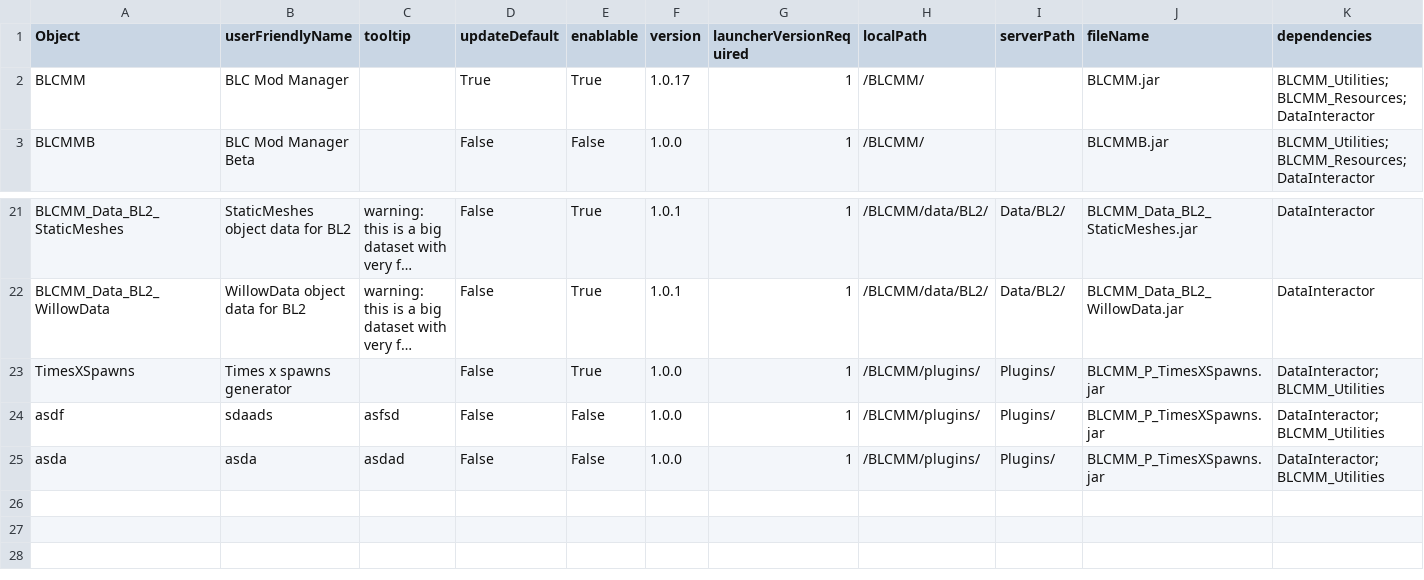
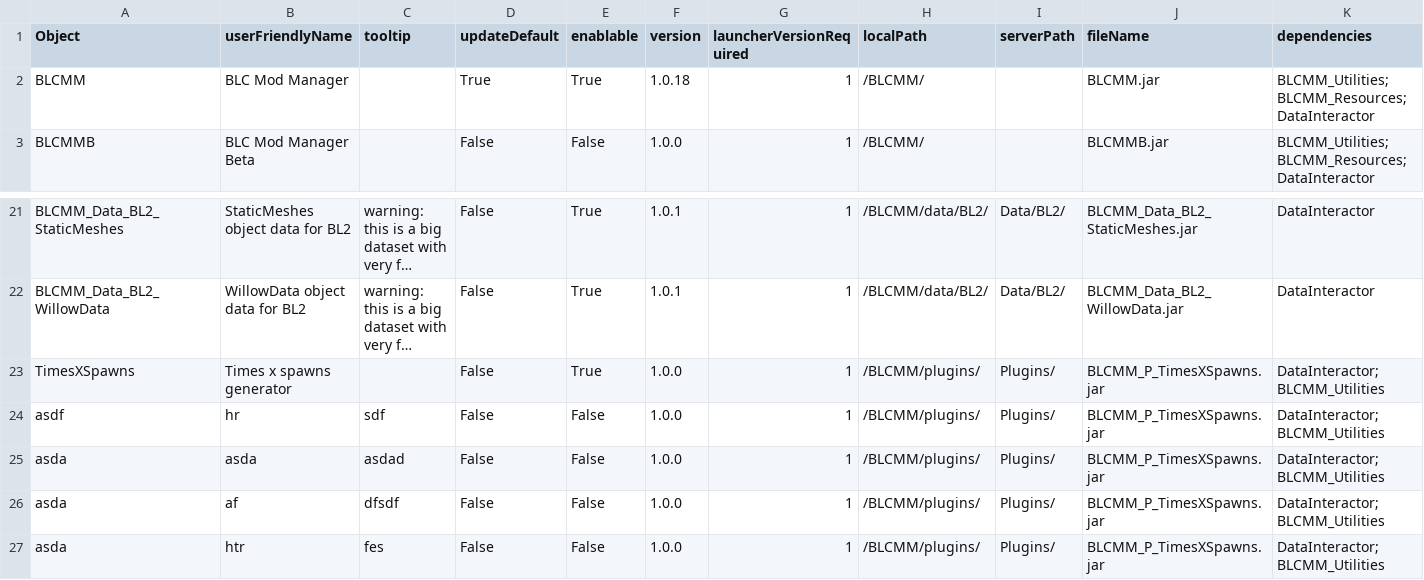
Before and after one commit to LightChaosman/BLCMods-Manager, a CSV file: Versions/settings.csv, drawn as a sheet; only a part is shown, gaps mark what is left out; long unchanged cells end in …; rows hold the shown columns only; the diff names each change by its address in the sheet, - before the commit and + after, or states it on an @@ line.

```diff
--- a/Versions/settings.csv
+++ b/Versions/settings.csv
-F2 (version): 1.0.17
+F2 (version): 1.0.18
-B24 (userFriendlyName): sdaads
+B24 (userFriendlyName): hr
-C24 (tooltip): asfsd
+C24 (tooltip): sdf
+row 26: asda | af | dfsdf | False | False | 1.0.0 | 1 | /BLCMM/plugins/ | Plugins/ | BLCMM_P_TimesXSpawns.jar | DataInteractor;BLCMM_Utilities
+row 27: asda | htr | fes | False | False | 1.0.0 | 1 | /BLCMM/plugins/ | Plugins/ | BLCMM_P_TimesXSpawns.jar | DataInteractor;BLCMM_Utilities
```
Also changed, not shown: 1 other file.
